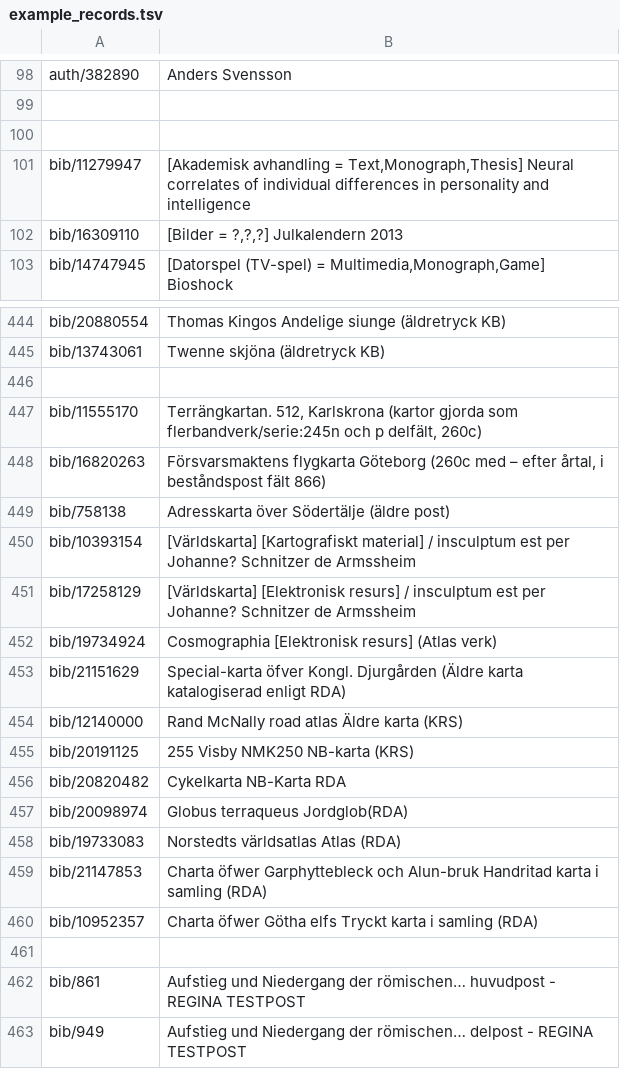
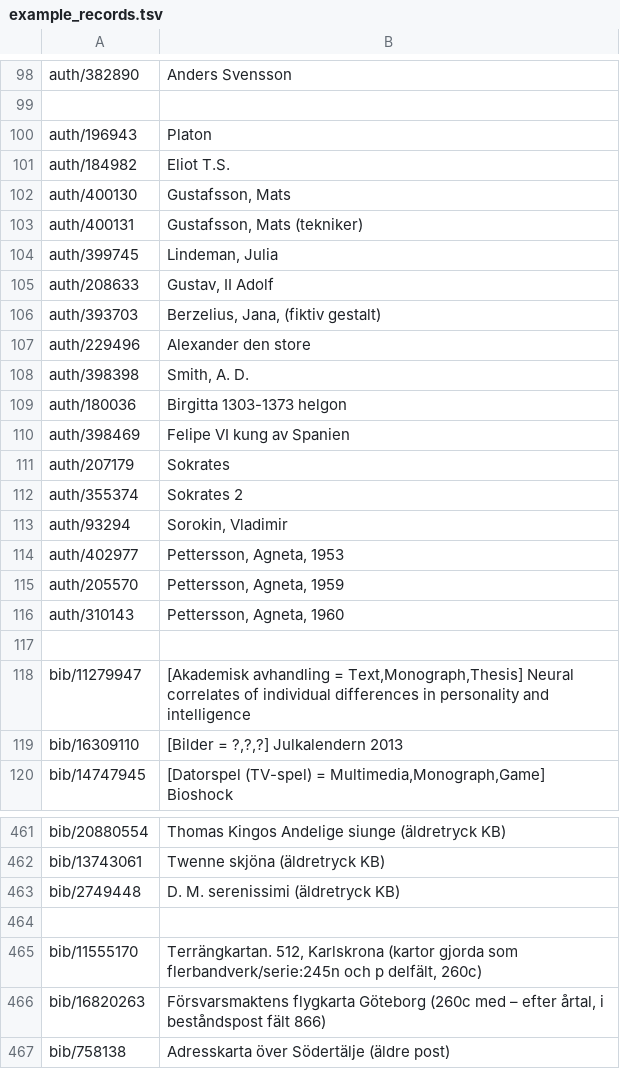
Before and after one commit to libris/librisxl, a TSV file: librisxl-tools/scripts/example_records.tsv, drawn as a sheet; only a part is shown, gaps mark what is left out; the shorter side is filled out with more unchanged rows; the diff names each change by its address in the sheet, - before the commit and + after, or states it on an @@ line.

Commit message:
Add examples

```diff
--- a/librisxl-tools/scripts/example_records.tsv
+++ b/librisxl-tools/scripts/example_records.tsv
+row 100: auth/196943 | Platon
+row 101: auth/184982 | Eliot T.S.
+row 102: auth/400130 | Gustafsson, Mats
+row 103: auth/400131 | Gustafsson, Mats (tekniker)
+row 104: auth/399745 | Lindeman, Julia
+row 105: auth/208633 | Gustav, II Adolf
+row 106: auth/393703 | Berzelius, Jana, (fiktiv gestalt)
+row 107: auth/229496 | Alexander den store
+row 108: auth/398398 | Smith, A. D.
+row 109: auth/180036 | Birgitta 1303-1373 helgon
+row 110: auth/398469 | Felipe VI kung av Spanien
+row 111: auth/207179 | Sokrates
+row 112: auth/355374 | Sokrates 2
+row 113: auth/93294 | Sorokin, Vladimir
+row 114: auth/402977 | Pettersson, Agneta, 1953
+row 115: auth/205570 | Pettersson, Agneta, 1959
+row 116: auth/310143 | Pettersson, Agneta, 1960
+row 463: bib/2749448 | D. M. serenissimi (äldretryck KB)
```
